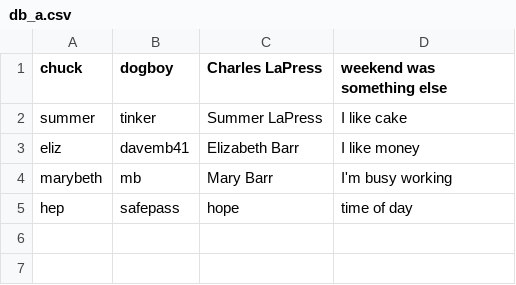
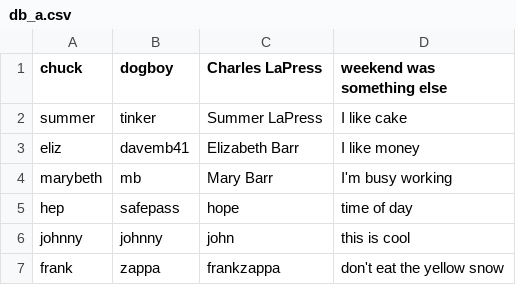
Before and after one commit to chucklapress/im_not_db_redo, a CSV file: db_a.csv, drawn as a sheet; the diff names each change by its address in the sheet, - before the commit and + after, or states it on an @@ line.

```diff
--- a/db_a.csv
+++ b/db_a.csv
+row 6: johnny | johnny | john | this is cool
+row 7: frank | zappa | frankzappa | don't eat the yellow snow
```
Also changed, not shown: 1 other file.
